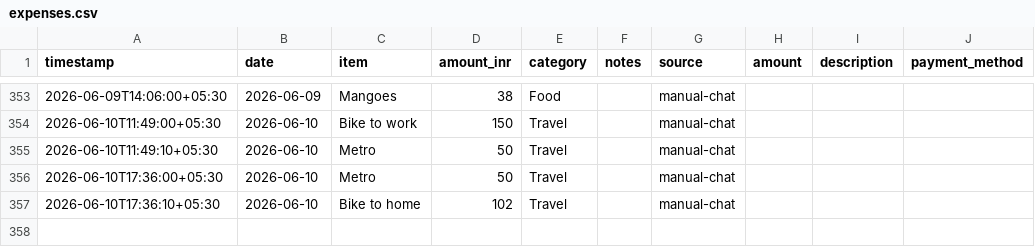
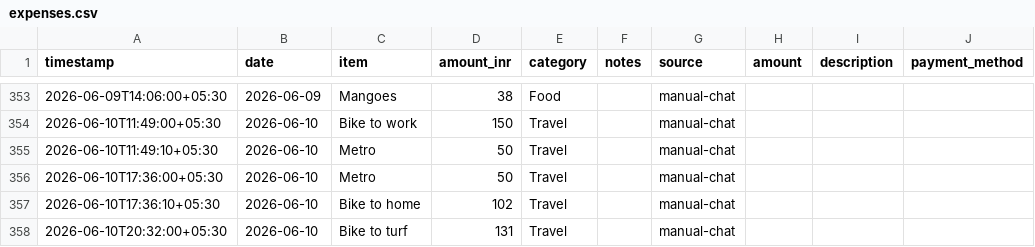
Before and after one commit to Sukrittt/envelope, a CSV file: productivity/expenses.csv, drawn as a sheet; only a part is shown, gaps mark what is left out; the diff names each change by its address in the sheet, - before the commit and + after, or states it on an @@ line.

```diff
--- a/productivity/expenses.csv
+++ b/productivity/expenses.csv
+row 358: 2026-06-10T20:32:00+05:30 | 2026-06-10 | Bike to turf | 131 | Travel |  | manual-chat
```
Also changed, not shown: data/expenses.csv, public/productivity/expenses.csv, 1 other file.
